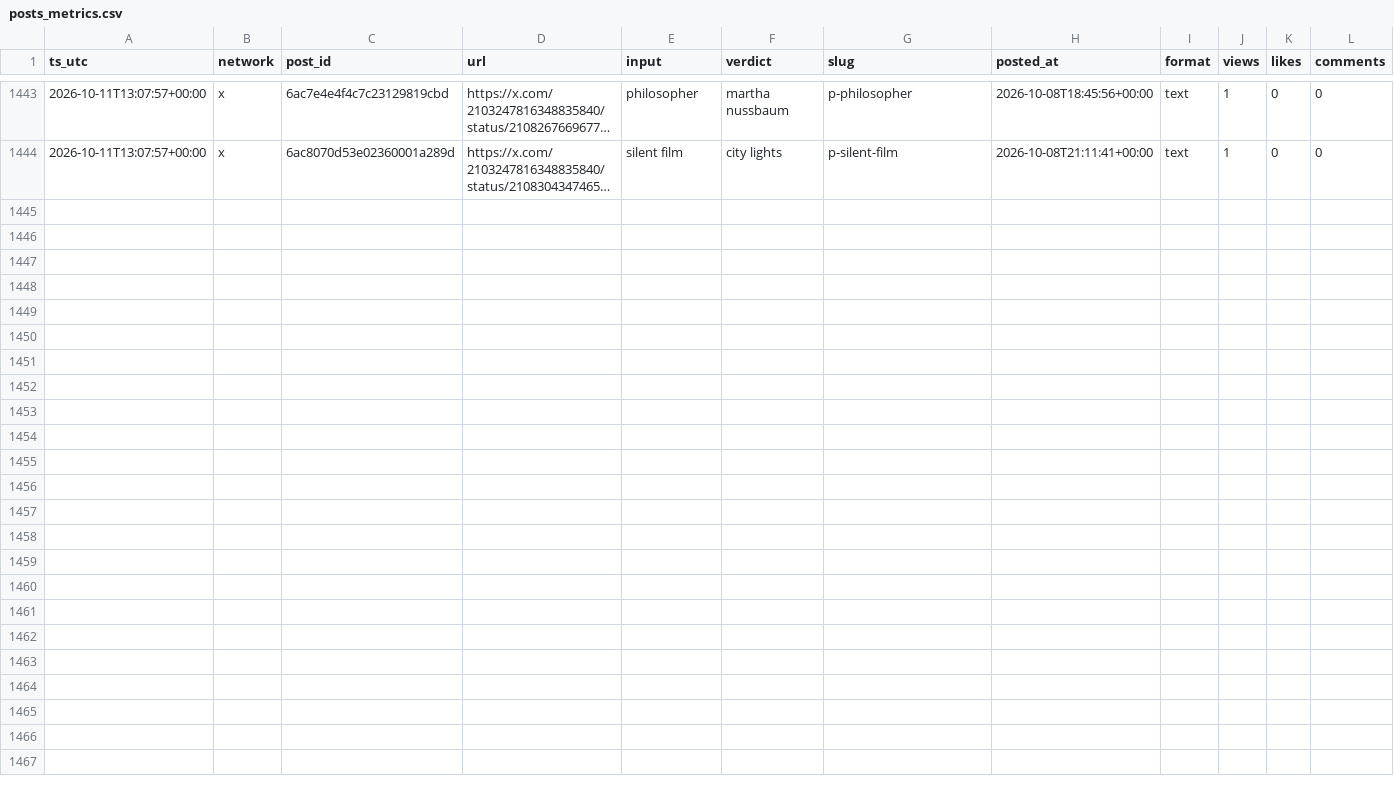
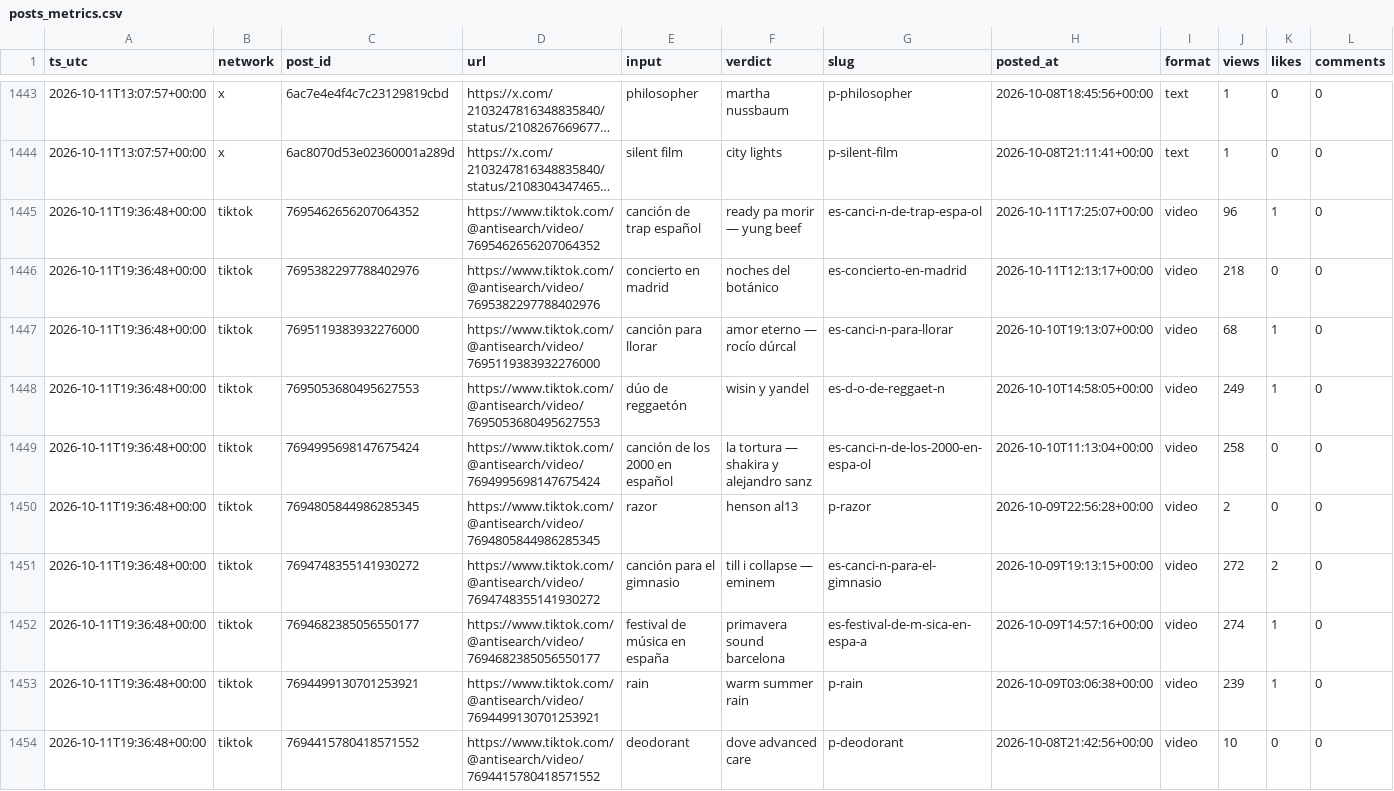
Before and after one commit to everfields/antisearch-automation, a CSV file: metrics/posts_metrics.csv, drawn as a sheet; only a part is shown, gaps mark what is left out; long unchanged cells end in …; rows hold the shown columns only; the diff names each change by its address in the sheet, - before the commit and + after, or states it on an @@ line.

```diff
--- a/metrics/posts_metrics.csv
+++ b/metrics/posts_metrics.csv
+row 1445: 2026-10-11T19:36:48+00:00 | tiktok | 7695462656207064352 | https://www.tiktok.com/@antisearch/video/7695462656207064352 | canción de trap español | ready pa morir — yung beef | es-canci-n-de-trap-espa-ol | 2026-10-11T17:25:07+00:00 | video | 96 | 1 | 0
+row 1446: 2026-10-11T19:36:48+00:00 | tiktok | 7695382297788402976 | https://www.tiktok.com/@antisearch/video/7695382297788402976 | concierto en madrid | noches del botánico | es-concierto-en-madrid | 2026-10-11T12:13:17+00:00 | video | 218 | 0 | 0
+row 1447: 2026-10-11T19:36:48+00:00 | tiktok | 7695119383932276000 | https://www.tiktok.com/@antisearch/video/7695119383932276000 | canción para llorar | amor eterno — rocío dúrcal | es-canci-n-para-llorar | 2026-10-10T19:13:07+00:00 | video | 68 | 1 | 0
+row 1448: 2026-10-11T19:36:48+00:00 | tiktok | 7695053680495627553 | https://www.tiktok.com/@antisearch/video/7695053680495627553 | dúo de reggaetón | wisin y yandel | es-d-o-de-reggaet-n | 2026-10-10T14:58:05+00:00 | video | 249 | 1 | 0
+row 1449: 2026-10-11T19:36:48+00:00 | tiktok | 7694995698147675424 | https://www.tiktok.com/@antisearch/video/7694995698147675424 | canción de los 2000 en español | la tortura — shakira y alejandro sanz | es-canci-n-de-los-2000-en-espa-ol | 2026-10-10T11:13:04+00:00 | video | 258 | 0 | 0
+row 1450: 2026-10-11T19:36:48+00:00 | tiktok | 7694805844986285345 | https://www.tiktok.com/@antisearch/video/7694805844986285345 | razor | henson al13 | p-razor | 2026-10-09T22:56:28+00:00 | video | 2 | 0 | 0
+row 1451: 2026-10-11T19:36:48+00:00 | tiktok | 7694748355141930272 | https://www.tiktok.com/@antisearch/video/7694748355141930272 | canción para el gimnasio | till i collapse — eminem | es-canci-n-para-el-gimnasio | 2026-10-09T19:13:15+00:00 | video | 272 | 2 | 0
+row 1452: 2026-10-11T19:36:48+00:00 | tiktok | 7694682385056550177 | https://www.tiktok.com/@antisearch/video/7694682385056550177 | festival de música en españa | primavera sound barcelona | es-festival-de-m-sica-en-espa-a | 2026-10-09T14:57:16+00:00 | video | 274 | 1 | 0
+row 1453: 2026-10-11T19:36:48+00:00 | tiktok | 7694499130701253921 | https://www.tiktok.com/@antisearch/video/7694499130701253921 | rain | warm summer rain | p-rain | 2026-10-09T03:06:38+00:00 | video | 239 | 1 | 0
+row 1454: 2026-10-11T19:36:48+00:00 | tiktok | 7694415780418571552 | https://www.tiktok.com/@antisearch/video/7694415780418571552 | deodorant | dove advanced care | p-deodorant | 2026-10-08T21:42:56+00:00 | video | 10 | 0 | 0
```
Also changed, not shown: metrics/accounts.csv, 1 other file.
